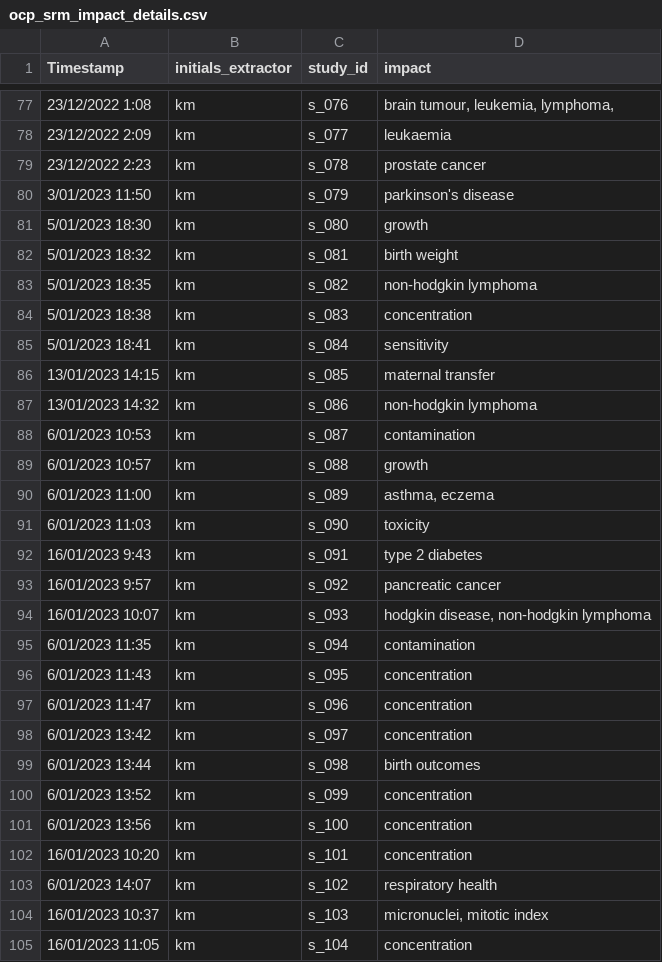
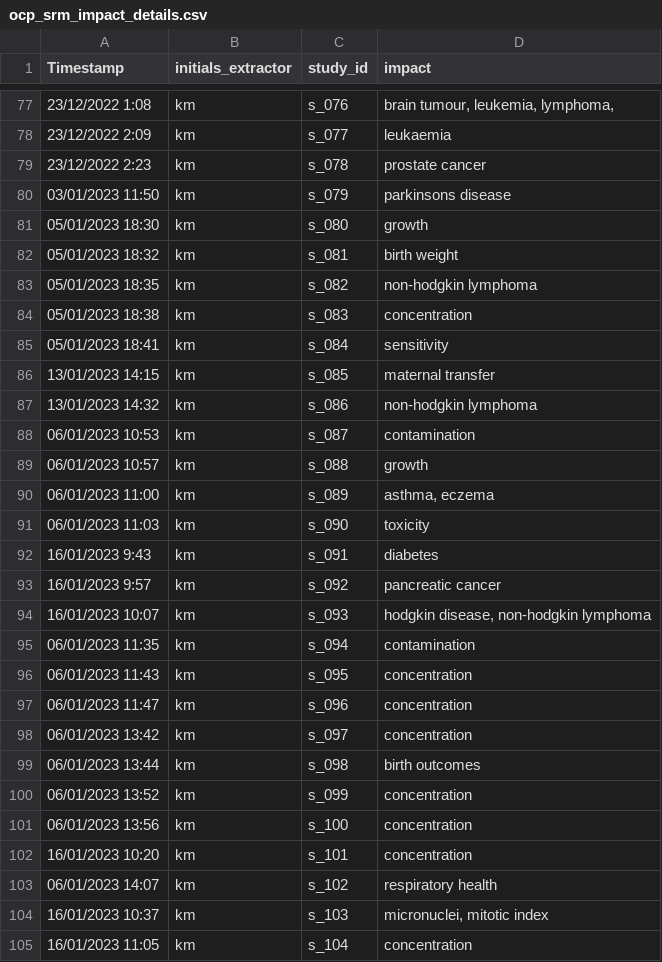
Before and after one commit to KyleMorrison99/organochlorineSRM_analysis, a CSV file: data/ocp_srm_impact_details.csv, drawn as a sheet; only a part is shown, gaps mark what is left out; the diff covers the shown part only; the diff names each change by its address in the sheet, - before the commit and + after, or states it on an @@ line.

```diff
--- a/data/ocp_srm_impact_details.csv
+++ b/data/ocp_srm_impact_details.csv
-A80 (Timestamp): 3/01/2023 11:50
+A80 (Timestamp): 03/01/2023 11:50
-D80 (impact): parkinson's disease
+D80 (impact): parkinsons disease
-A81 (Timestamp): 5/01/2023 18:30
+A81 (Timestamp): 05/01/2023 18:30
-A82 (Timestamp): 5/01/2023 18:32
+A82 (Timestamp): 05/01/2023 18:32
-A83 (Timestamp): 5/01/2023 18:35
+A83 (Timestamp): 05/01/2023 18:35
-A84 (Timestamp): 5/01/2023 18:38
+A84 (Timestamp): 05/01/2023 18:38
-A85 (Timestamp): 5/01/2023 18:41
+A85 (Timestamp): 05/01/2023 18:41
-A88 (Timestamp): 6/01/2023 10:53
+A88 (Timestamp): 06/01/2023 10:53
-A89 (Timestamp): 6/01/2023 10:57
+A89 (Timestamp): 06/01/2023 10:57
-A90 (Timestamp): 6/01/2023 11:00
+A90 (Timestamp): 06/01/2023 11:00
-A91 (Timestamp): 6/01/2023 11:03
+A91 (Timestamp): 06/01/2023 11:03
-D92 (impact): type 2 diabetes
+D92 (impact): diabetes
-A95 (Timestamp): 6/01/2023 11:35
+A95 (Timestamp): 06/01/2023 11:35
-A96 (Timestamp): 6/01/2023 11:43
+A96 (Timestamp): 06/01/2023 11:43
-A97 (Timestamp): 6/01/2023 11:47
+A97 (Timestamp): 06/01/2023 11:47
-A98 (Timestamp): 6/01/2023 13:42
+A98 (Timestamp): 06/01/2023 13:42
-A99 (Timestamp): 6/01/2023 13:44
+A99 (Timestamp): 06/01/2023 13:44
-A100 (Timestamp): 6/01/2023 13:52
+A100 (Timestamp): 06/01/2023 13:52
-A101 (Timestamp): 6/01/2023 13:56
+A101 (Timestamp): 06/01/2023 13:56
-A103 (Timestamp): 6/01/2023 14:07
+A103 (Timestamp): 06/01/2023 14:07
```
Also changed, not shown: 17 edited cells elsewhere in this file, 1 other file.
